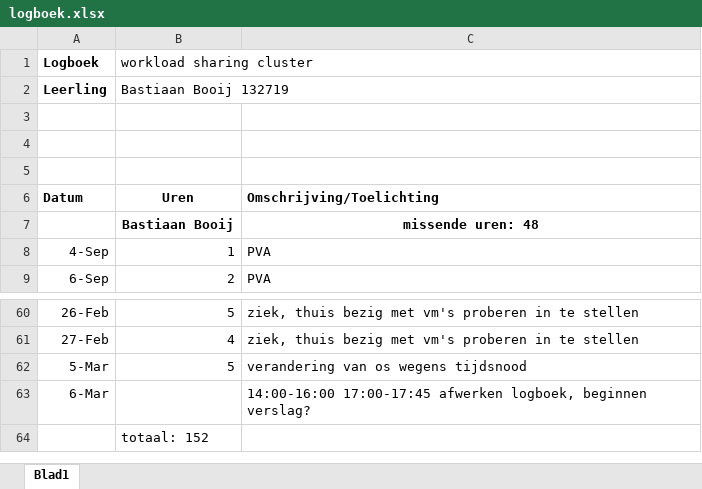
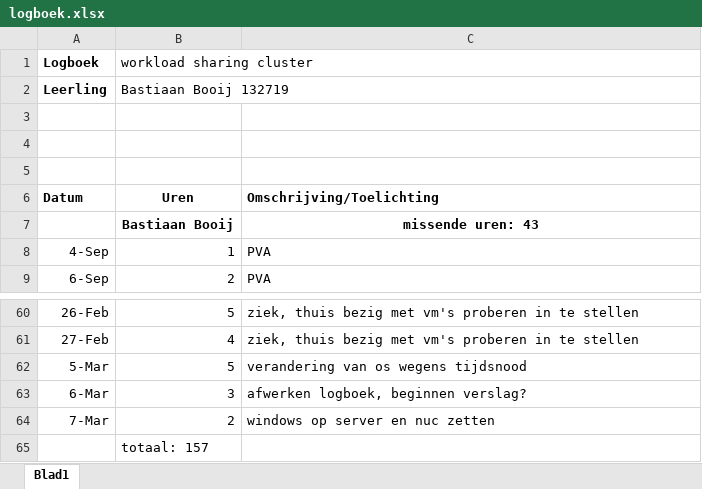
Before and after one commit to BasBaas08/workload-sharing-cluster, an Excel workbook: logboek.xlsx, sheet Blad1, drawn as a sheet; only a part is shown, gaps mark what is left out; values as stored, in another font and other column widths than the file's, no borders; addresses are those after the commit; the diff names each change by its address in the sheet, - before the commit and + after, or states it on an @@ line.

Commit message:
Update logboek.xlsx

```diff
--- a/logboek.xlsx (sheet Blad1)
+++ b/logboek.xlsx (sheet Blad1)
-C7: missende uren: 48
+C7: missende uren: 43
-B63 (workload sharing cluster): (empty)
+B63 (workload sharing cluster): 3
-C63: 14:00-16:00 17:00-17:45 afwerken logboek,…
+C63: afwerken logboek,…
+row 64: 7-Mar | 2 | windows op server en nuc zetten
-B65 (workload sharing cluster): totaal: 152
+B65 (workload sharing cluster): totaal: 157
```
